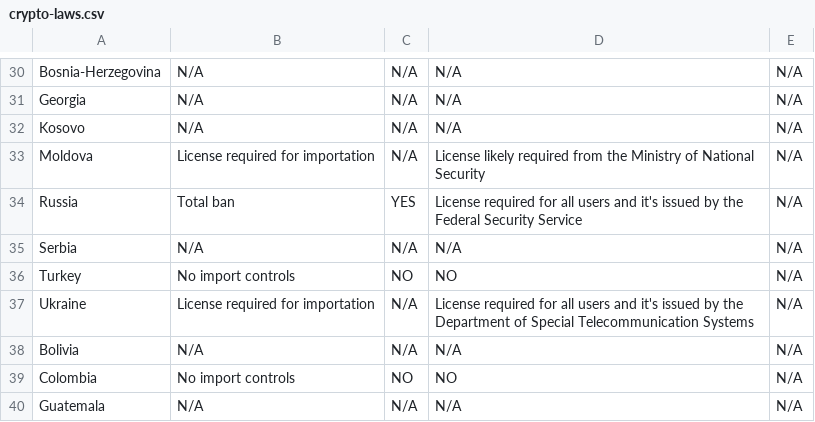
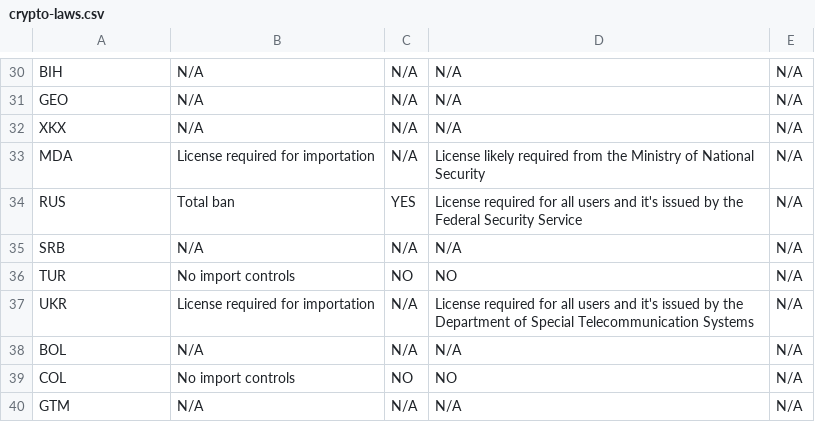
Before and after one commit to digitalfreedom/data-encryptionlaws, a CSV file: crypto-laws.csv, drawn as a sheet; only a part is shown, gaps mark what is left out; the diff covers the shown part only; the diff names each change by its address in the sheet, - before the commit and + after, or states it on an @@ line.

```diff
--- a/crypto-laws.csv
+++ b/crypto-laws.csv
-A30: Bosnia-Herzegovina
+A30: BIH
-A31: Georgia
+A31: GEO
-A32: Kosovo
+A32: XKX
-A33: Moldova
+A33: MDA
-A34: Russia
+A34: RUS
-A35: Serbia
+A35: SRB
-A36: Turkey
+A36: TUR
-A37: Ukraine
+A37: UKR
-A38: Bolivia
+A38: BOL
-A39: Colombia
+A39: COL
-A40: Guatemala
+A40: GTM
```
Also changed, not shown: 28 edited cells elsewhere in this file.
